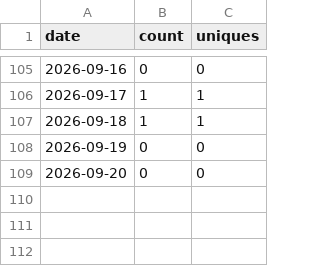
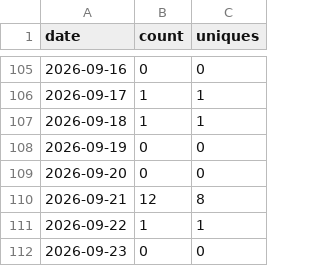
Before and after one commit to alegarritano/HiFiTaxa, a CSV file: traffic/clones.csv, drawn as a sheet; only a part is shown, gaps mark what is left out; the diff names each change by its address in the sheet, - before the commit and + after, or states it on an @@ line.

```diff
--- a/traffic/clones.csv
+++ b/traffic/clones.csv
+row 110: 2026-09-21 | 12 | 8
+row 111: 2026-09-22 | 1 | 1
+row 112: 2026-09-23 | 0 | 0
```
Also changed, not shown: traffic/views.csv.
